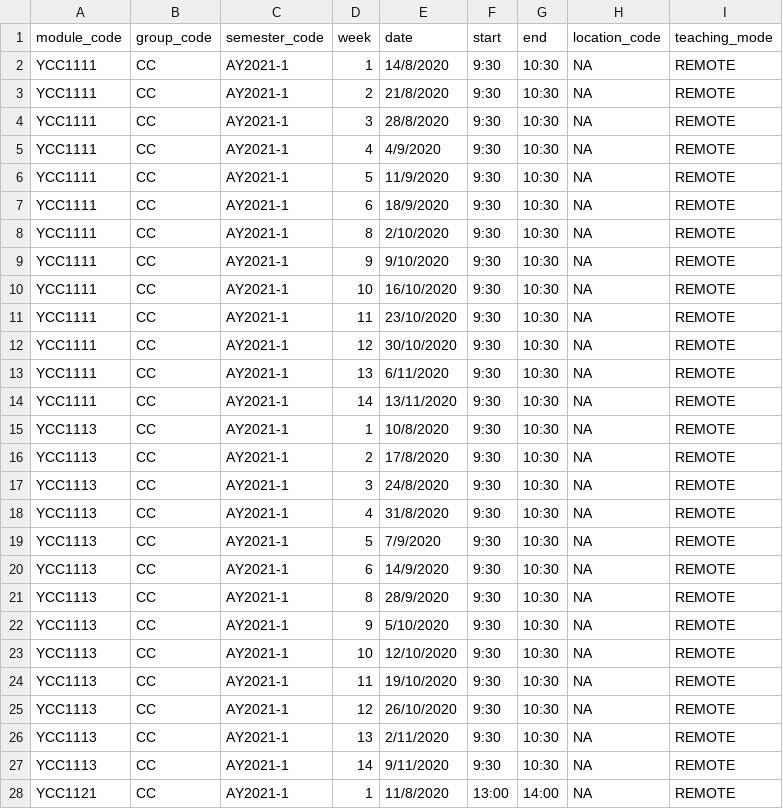
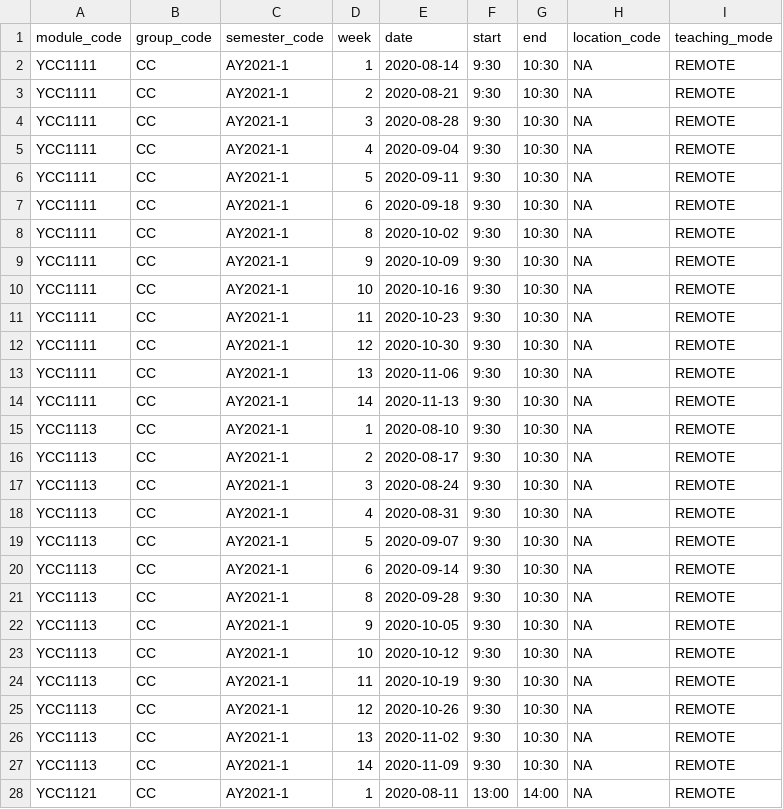
Before and after one commit to shawnkeqin/OpenClassroom, a CSV file: data/db_lectures.csv, drawn as a sheet; only a part is shown; the diff covers the shown part only.

Commit message:
Update data

```diff
--- a/data/db_lectures.csv
+++ b/data/db_lectures.csv
@@ -2,27 +2,27 @@ module_code,group_code,semester_code,week,date,start,end,location_code,teaching_
-YCC1111,CC,AY2021-1,1,14/8/2020,9:30,10:30,NA,REMOTE
-YCC1111,CC,AY2021-1,2,21/8/2020,9:30,10:30,NA,REMOTE
-YCC1111,CC,AY2021-1,3,28/8/2020,9:30,10:30,NA,REMOTE
-YCC1111,CC,AY2021-1,4,4/9/2020,9:30,10:30,NA,REMOTE
-YCC1111,CC,AY2021-1,5,11/9/2020,9:30,10:30,NA,REMOTE
-YCC1111,CC,AY2021-1,6,18/9/2020,9:30,10:30,NA,REMOTE
-YCC1111,CC,AY2021-1,8,2/10/2020,9:30,10:30,NA,REMOTE
-YCC1111,CC,AY2021-1,9,9/10/2020,9:30,10:30,NA,REMOTE
-YCC1111,CC,AY2021-1,10,16/10/2020,9:30,10:30,NA,REMOTE
-YCC1111,CC,AY2021-1,11,23/10/2020,9:30,10:30,NA,REMOTE
-YCC1111,CC,AY2021-1,12,30/10/2020,9:30,10:30,NA,REMOTE
-YCC1111,CC,AY2021-1,13,6/11/2020,9:30,10:30,NA,REMOTE
-YCC1111,CC,AY2021-1,14,13/11/2020,9:30,10:30,NA,REMOTE
-YCC1113,CC,AY2021-1,1,10/8/2020,9:30,10:30,NA,REMOTE
-YCC1113,CC,AY2021-1,2,17/8/2020,9:30,10:30,NA,REMOTE
-YCC1113,CC,AY2021-1,3,24/8/2020,9:30,10:30,NA,REMOTE
-YCC1113,CC,AY2021-1,4,31/8/2020,9:30,10:30,NA,REMOTE
-YCC1113,CC,AY2021-1,5,7/9/2020,9:30,10:30,NA,REMOTE
-YCC1113,CC,AY2021-1,6,14/9/2020,9:30,10:30,NA,REMOTE
-YCC1113,CC,AY2021-1,8,28/9/2020,9:30,10:30,NA,REMOTE
-YCC1113,CC,AY2021-1,9,5/10/2020,9:30,10:30,NA,REMOTE
-YCC1113,CC,AY2021-1,10,12/10/2020,9:30,10:30,NA,REMOTE
-YCC1113,CC,AY2021-1,11,19/10/2020,9:30,10:30,NA,REMOTE
-YCC1113,CC,AY2021-1,12,26/10/2020,9:30,10:30,NA,REMOTE
-YCC1113,CC,AY2021-1,13,2/11/2020,9:30,10:30,NA,REMOTE
-YCC1113,CC,AY2021-1,14,9/11/2020,9:30,10:30,NA,REMOTE
-YCC1121,CC,AY2021-1,1,11/8/2020,13:00,14:00,NA,REMOTE
+"YCC1111","CC","AY2021-1",1,2020-08-14,"9:30","10:30",NA,"REMOTE"
+"YCC1111","CC","AY2021-1",2,2020-08-21,"9:30","10:30",NA,"REMOTE"
+"YCC1111","CC","AY2021-1",3,2020-08-28,"9:30","10:30",NA,"REMOTE"
+"YCC1111","CC","AY2021-1",4,2020-09-04,"9:30","10:30",NA,"REMOTE"
+"YCC1111","CC","AY2021-1",5,2020-09-11,"9:30","10:30",NA,"REMOTE"
+"YCC1111","CC","AY2021-1",6,2020-09-18,"9:30","10:30",NA,"REMOTE"
+"YCC1111","CC","AY2021-1",8,2020-10-02,"9:30","10:30",NA,"REMOTE"
+"YCC1111","CC","AY2021-1",9,2020-10-09,"9:30","10:30",NA,"REMOTE"
+"YCC1111","CC","AY2021-1",10,2020-10-16,"9:30","10:30",NA,"REMOTE"
+"YCC1111","CC","AY2021-1",11,2020-10-23,"9:30","10:30",NA,"REMOTE"
+"YCC1111","CC","AY2021-1",12,2020-10-30,"9:30","10:30",NA,"REMOTE"
+"YCC1111","CC","AY2021-1",13,2020-11-06,"9:30","10:30",NA,"REMOTE"
+"YCC1111","CC","AY2021-1",14,2020-11-13,"9:30","10:30",NA,"REMOTE"
+"YCC1113","CC","AY2021-1",1,2020-08-10,"9:30","10:30",NA,"REMOTE"
+"YCC1113","CC","AY2021-1",2,2020-08-17,"9:30","10:30",NA,"REMOTE"
+"YCC1113","CC","AY2021-1",3,2020-08-24,"9:30","10:30",NA,"REMOTE"
+"YCC1113","CC","AY2021-1",4,2020-08-31,"9:30","10:30",NA,"REMOTE"
+"YCC1113","CC","AY2021-1",5,2020-09-07,"9:30","10:30",NA,"REMOTE"
+"YCC1113","CC","AY2021-1",6,2020-09-14,"9:30","10:30",NA,"REMOTE"
+"YCC1113","CC","AY2021-1",8,2020-09-28,"9:30","10:30",NA,"REMOTE"
+"YCC1113","CC","AY2021-1",9,2020-10-05,"9:30","10:30",NA,"REMOTE"
+"YCC1113","CC","AY2021-1",10,2020-10-12,"9:30","10:30",NA,"REMOTE"
+"YCC1113","CC","AY2021-1",11,2020-10-19,"9:30","10:30",NA,"REMOTE"
+"YCC1113","CC","AY2021-1",12,2020-10-26,"9:30","10:30",NA,"REMOTE"
+"YCC1113","CC","AY2021-1",13,2020-11-02,"9:30","10:30",NA,"REMOTE"
+"YCC1113","CC","AY2021-1",14,2020-11-09,"9:30","10:30",NA,"REMOTE"
+"YCC1121","CC","AY2021-1",1,2020-08-11,"13:00","14:00",NA,"REMOTE"
```
Also changed, not shown: 38 edited cells elsewhere in this file, 1 other file.
